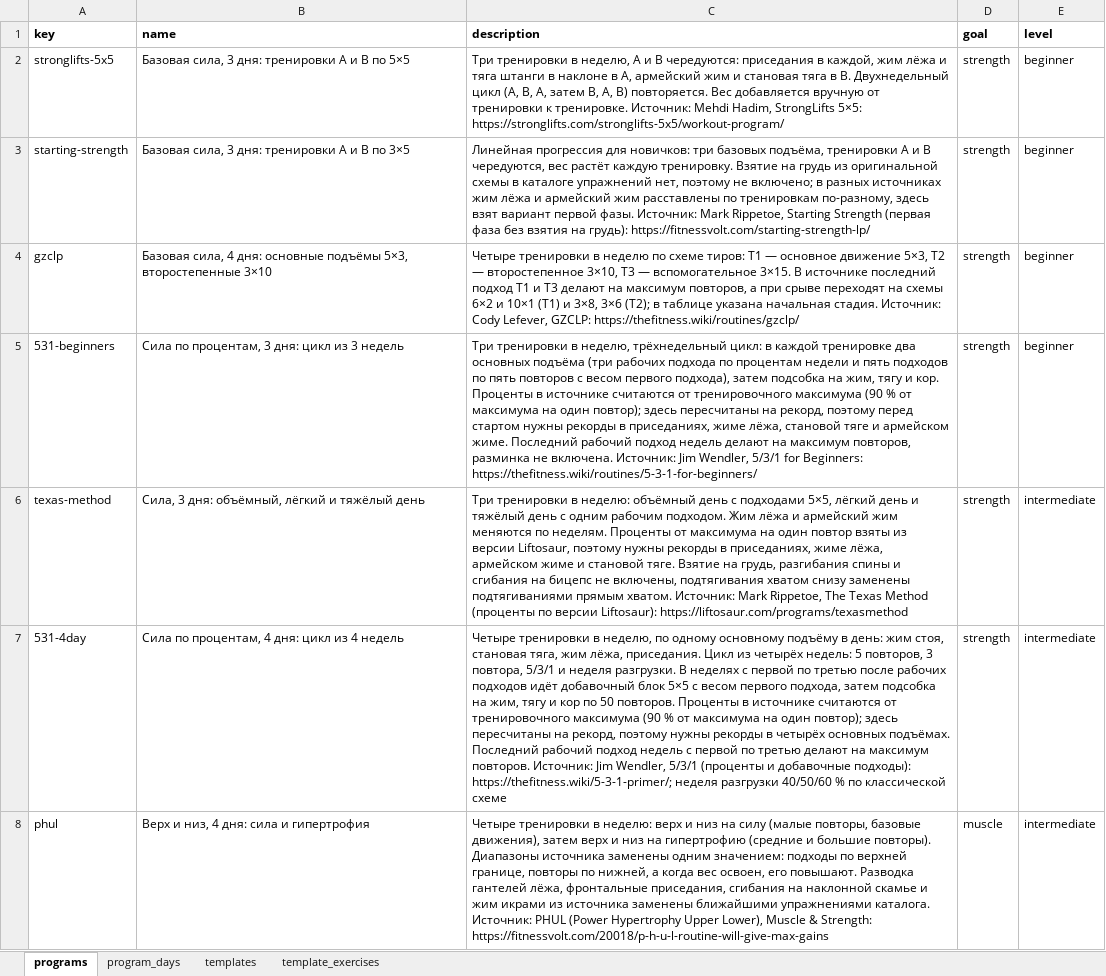
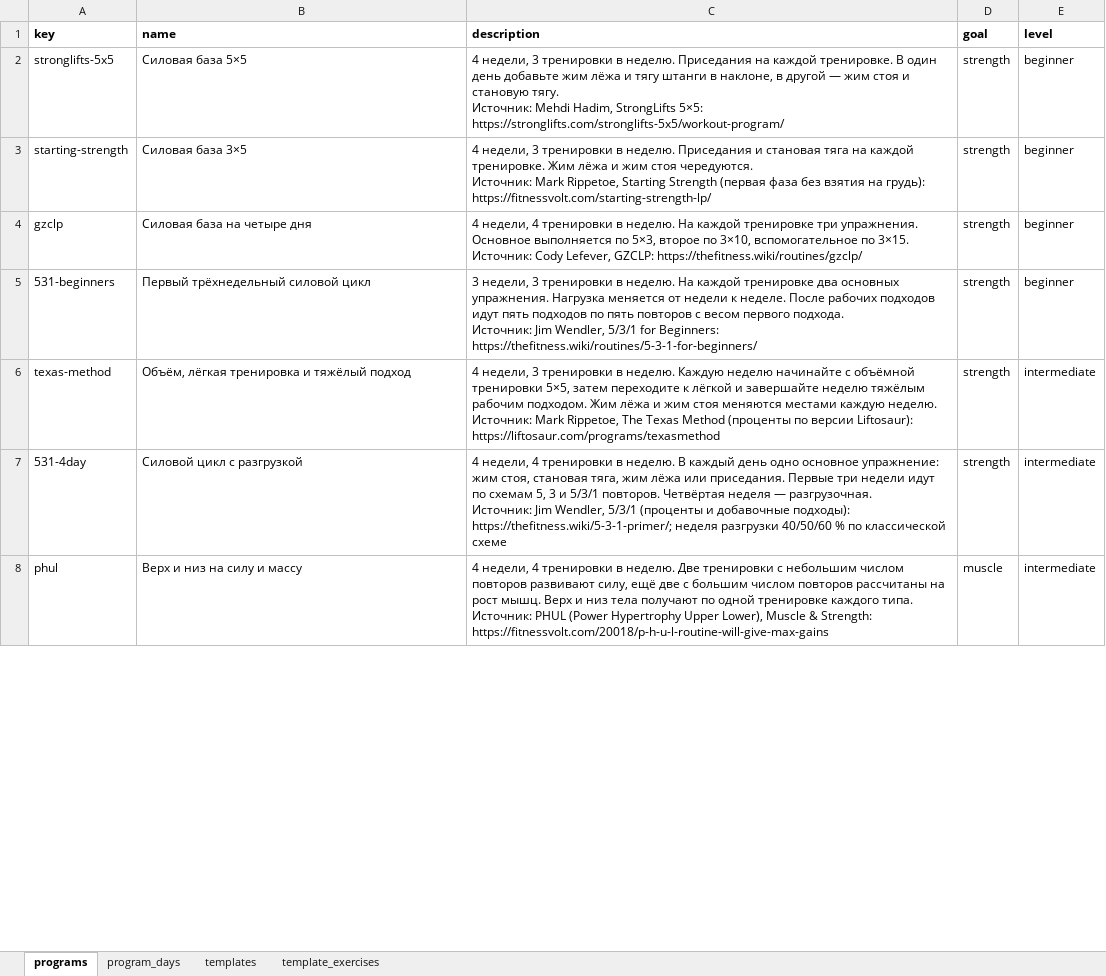
Before and after one commit to ftns-asst/fitness-app, an Excel workbook: data/default_programs.xlsx, sheet programs, drawn as a sheet; only a part is shown; values as stored, in another font and other column widths than the file's, no borders; ↵ is a line break in a cell; the diff covers the shown part only; the diff names each change by its address in the sheet, - before the commit and + after, or states it on an @@ line.

```diff
--- a/data/default_programs.xlsx (sheet programs)
+++ b/data/default_programs.xlsx (sheet programs)
-B2 (name): Базовая сила, 3 дня: тренировки A и B по 5×5
+B2 (name): Силовая база 5×5
-C2 (description): Три тренировки в неделю, A и B чередуются: приседания в каждой, жим лёжа и тяга штанги в наклоне в A, армейский жим и становая тяга в B. Двухнедельный цикл (A, B, A, затем B, A, B) повторяется. Вес добавляется вручную от тренировки к тренировке. Источник: Mehdi…
+C2 (description): 4 недели, 3 тренировки в неделю. Приседания на каждой тренировке. В один день добавьте жим лёжа и тягу штанги в наклоне, в другой — жим стоя и становую тягу. ↵ Источник: Mehdi…
-B3 (name): Базовая сила, 3 дня: тренировки A и B по 3×5
+B3 (name): Силовая база 3×5
-C3 (description): Линейная прогрессия для новичков: три базовых подъёма, тренировки A и B чередуются, вес растёт каждую тренировку. Взятие на грудь из оригинальной схемы в каталоге упражнений нет, поэтому не включено; в разных источниках жим лёжа и армейский жим расставлены по тренировкам по-разному, здесь взят вариант первой фазы. Источник: Mark…
+C3 (description): 4 недели, 3 тренировки в неделю. Приседания и становая тяга на каждой тренировке. Жим лёжа и жим стоя чередуются. ↵ Источник: Mark…
-B4 (name): Базовая сила, 4 дня: основные подъёмы 5×3, второстепенные 3×10
+B4 (name): Силовая база на четыре дня
-C4 (description): Четыре тренировки в неделю по схеме тиров: T1 — основное движение 5×3, T2 — второстепенное 3×10, T3 — вспомогательное 3×15. В источнике последний подход T1 и T3 делают на максимум повторов, а при срыве переходят на схемы 6×2 и 10×1 (T1) и 3×8, 3×6 (T2); в таблице указана начальная стадия. Источник: Cody…
+C4 (description): 4 недели, 4 тренировки в неделю. На каждой тренировке три упражнения. Основное выполняется по 5×3, второе по 3×10, вспомогательное по 3×15. ↵ Источник: Cody…
-B5 (name): Сила по процентам, 3 дня: цикл из 3 недель
+B5 (name): Первый трёхнедельный силовой цикл
-C5 (description): Три тренировки в неделю, трёхнедельный цикл: в каждой тренировке два основных подъёма (три рабочих подхода по процентам недели и пять подходов по пять повторов с весом первого подхода), затем подсобка на жим, тягу и кор. Проценты в источнике считаются от тренировочного максимума (90 % от максимума на один повтор); здесь пересчитаны на рекорд, поэтому перед стартом нужны рекорды в приседаниях, жиме лёжа, становой тяге и армейском жиме. Последний рабочий подход недель делают на максимум повторов, разминка не включена. Источник: Jim…
+C5 (description): 3 недели, 3 тренировки в неделю. На каждой тренировке два основных упражнения. Нагрузка меняется от недели к неделе. После рабочих подходов идут пять подходов по пять повторов с весом первого подхода. ↵ Источник: Jim…
-B6 (name): Сила, 3 дня: объёмный, лёгкий и тяжёлый день
+B6 (name): Объём, лёгкая тренировка и тяжёлый подход
-C6 (description): Три тренировки в неделю: объёмный день с подходами 5×5, лёгкий день и тяжёлый день с одним рабочим подходом. Жим лёжа и армейский жим меняются по неделям. Проценты от максимума на один повтор взяты из версии Liftosaur, поэтому нужны рекорды в приседаниях, жиме лёжа, армейском жиме и становой тяге. Взятие на грудь, разгибания спины и сгибания на бицепс не включены, подтягивания хватом снизу заменены подтягиваниями прямым хватом. Источник: Mark…
+C6 (description): 4 недели, 3 тренировки в неделю. Каждую неделю начинайте с объёмной тренировки 5×5, затем переходите к лёгкой и завершайте неделю тяжёлым рабочим подходом. Жим лёжа и жим стоя меняются местами каждую неделю. ↵ Источник: Mark…
-B7 (name): Сила по процентам, 4 дня: цикл из 4 недель
+B7 (name): Силовой цикл с разгрузкой
-C7 (description): Четыре тренировки в неделю, по одному основному подъёму в день: жим стоя, становая тяга, жим лёжа, приседания. Цикл из четырёх недель: 5 повторов, 3 повтора, 5/3/1 и неделя разгрузки. В неделях с первой по третью после рабочих подходов идёт добавочный блок 5×5 с весом первого подхода, затем подсобка на жим, тягу и кор по 50 повторов. Проценты в источнике считаются от тренировочного максимума (90 % от максимума на один повтор); здесь пересчитаны на рекорд, поэтому нужны рекорды в четырёх основных подъёмах. Последний рабочий подход недель с первой по третью делают на максимум повторов. Источник: Jim…
+C7 (description): 4 недели, 4 тренировки в неделю. В каждый день одно основное упражнение: жим стоя, становая тяга, жим лёжа или приседания. Первые три недели идут по схемам 5, 3 и 5/3/1 повторов. Четвёртая неделя — разгрузочная. ↵ Источник: Jim…
-B8 (name): Верх и низ, 4 дня: сила и гипертрофия
+B8 (name): Верх и низ на силу и массу
-C8 (description): Четыре тренировки в неделю: верх и низ на силу (малые повторы, базовые движения), затем верх и низ на гипертрофию (средние и большие повторы). Диапазоны источника заменены одним значением: подходы по верхней границе, повторы по нижней, а когда вес освоен, его повышают. Разводка гантелей лёжа, фронтальные приседания, сгибания на наклонной скамье и жим икрами из источника заменены ближайшими упражнениями каталога. Источник: PHUL…
+C8 (description): 4 недели, 4 тренировки в неделю. Две тренировки с небольшим числом повторов развивают силу, ещё две с большим числом повторов рассчитаны на рост мышц. Верх и низ тела получают по одной тренировке каждого типа. ↵ Источник: PHUL…
```
Also changed, not shown: 1 added row and 10 edited cells elsewhere in this sheet, sheet program_days, sheet template_exercises, sheet templates, data/exercise_catalog.xlsx, 4 other files.
